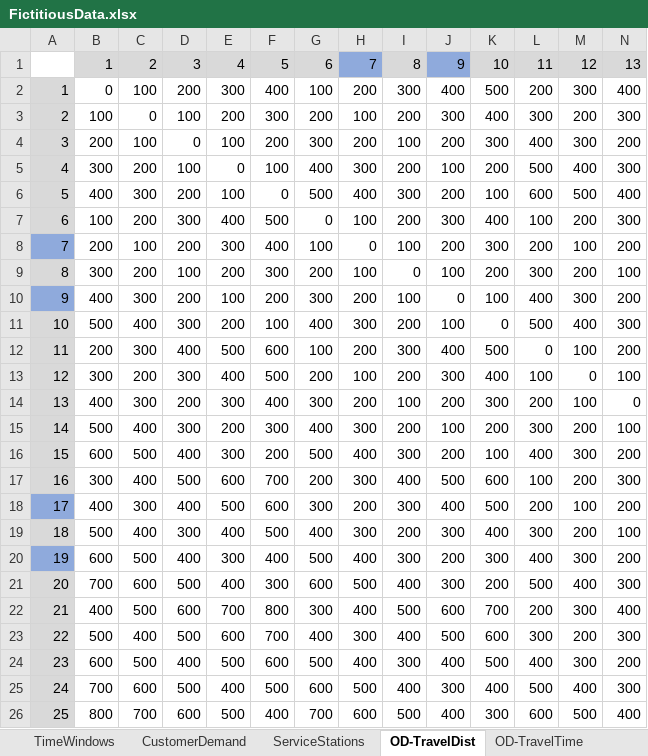
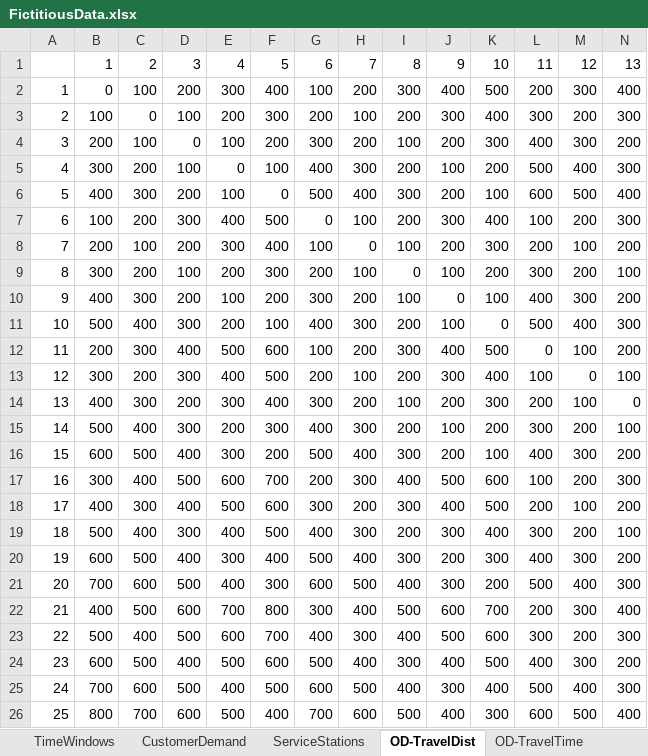
Before and after one commit to zach-gousseau/ug_thesis, an Excel workbook: data/FictitiousData.xlsx, sheet OD-TravelDist, drawn as a sheet; only a part is shown; values as stored, in another font and other column widths than the file's, no borders; conditional formats not drawn; the diff covers the shown part only; the diff names each change by its address in the sheet, - before the commit and + after, or states it on an @@ line.

```diff
--- a/data/FictitiousData.xlsx (sheet OD-TravelDist)
+++ b/data/FictitiousData.xlsx (sheet OD-TravelDist)
-B1:G1 fill: #D9D9D9
+B1:G1 fill: none
-H1 fill: #8FAADC
+H1 fill: none
-I1 fill: #D9D9D9
+I1 fill: none
-J1 fill: #8FAADC
+J1 fill: none
-K1:N1 fill: #D9D9D9
+K1:N1 fill: none
-A2:A7 fill: #D9D9D9
+A2:A7 fill: none
-A8 fill: #8FAADC
+A8 fill: none
-A9 fill: #D9D9D9
+A9 fill: none
-A10 fill: #8FAADC
+A10 fill: none
-A11:A17 fill: #D9D9D9
+A11:A17 fill: none
-A18 fill: #8FAADC
+A18 fill: none
-A19 fill: #D9D9D9
+A19 fill: none
-A20 fill: #8FAADC
+A20 fill: none
-A21:A26 fill: #D9D9D9
+A21:A26 fill: none
```
Also changed, not shown: cell formats elsewhere in this sheet, sheet OD-TravelTime, sheet PublicTransit, 4 other files.
